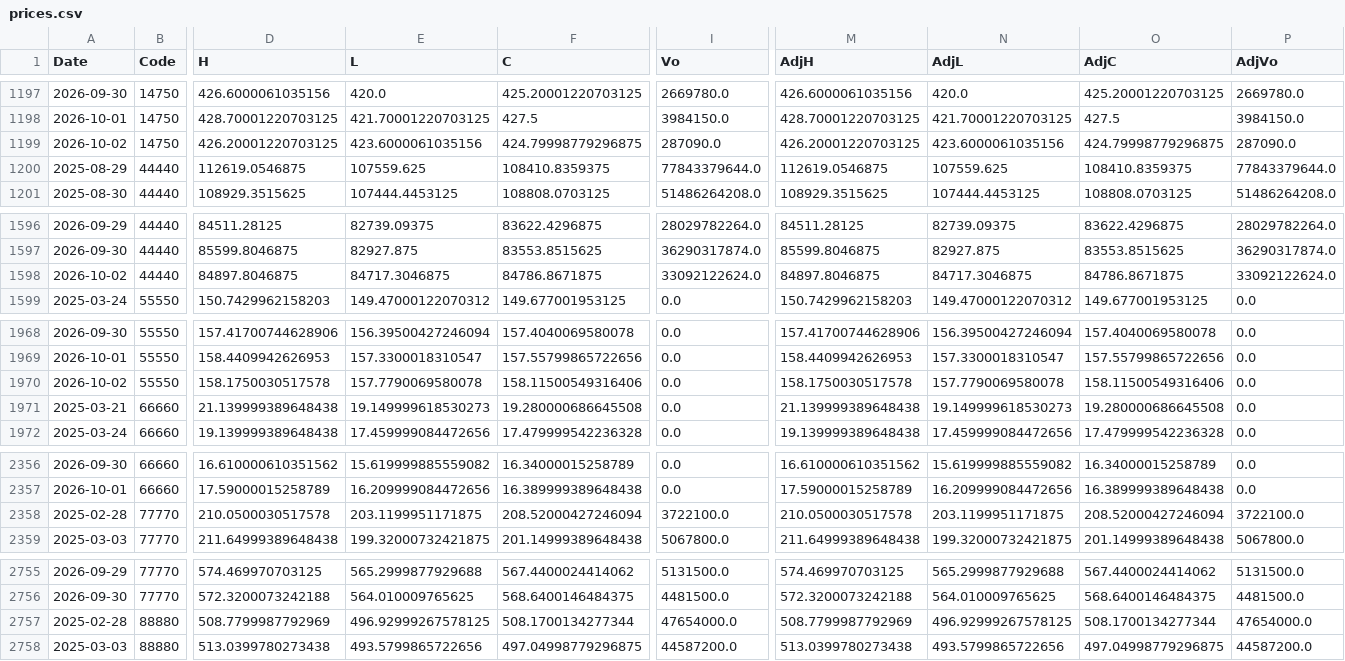
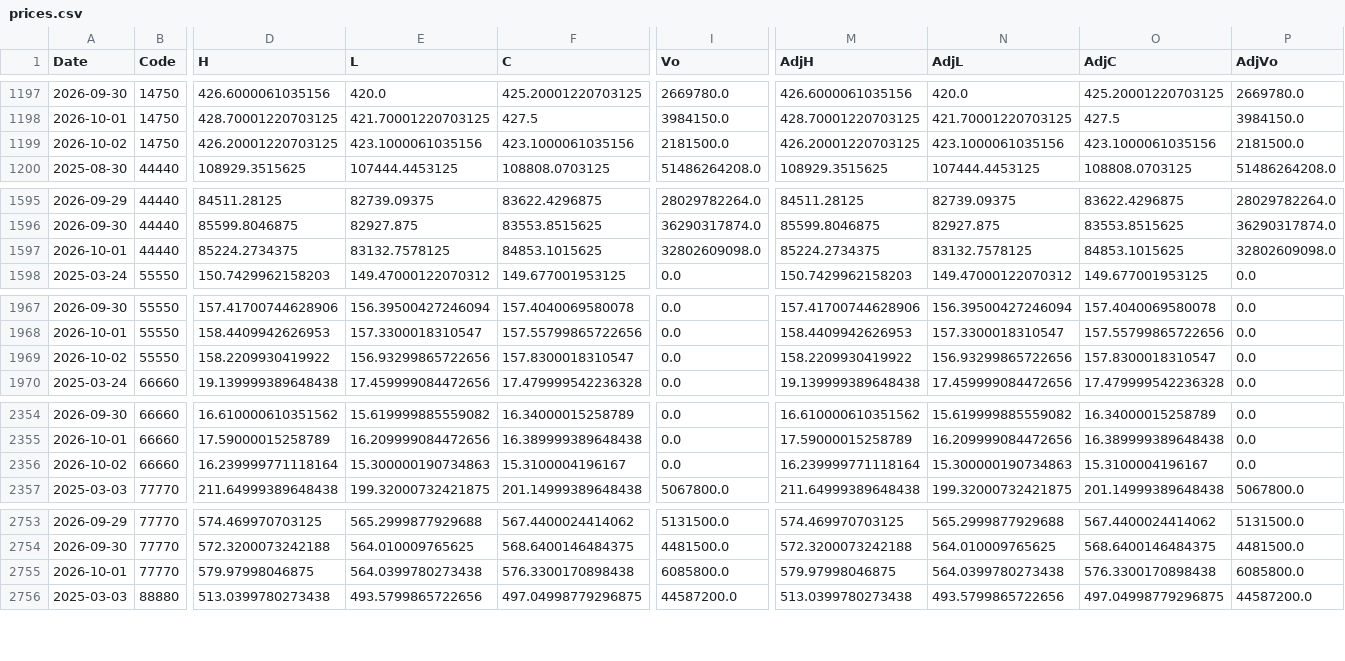
Before and after one commit to fireworkskomatsu-dotcom/weather_ai, a CSV file: prices.csv, drawn as a sheet; only a part is shown, gaps mark what is left out; removed rows and columns are numbered as before the commit, all else as after; rows hold the shown columns only; the diff covers the shown part only; the diff names each change by its address in the sheet, - before the commit and + after, or states it on an @@ line.

```diff
--- a/prices.csv
+++ b/prices.csv
-E1199 (L): 423.6000061035156
+E1199 (L): 423.1000061035156
-F1199 (C): 424.79998779296875
+F1199 (C): 423.1000061035156
-I1199 (Vo): 287090.0
+I1199 (Vo): 2181500.0
-N1199 (AdjL): 423.6000061035156
+N1199 (AdjL): 423.1000061035156
-O1199 (AdjC): 424.79998779296875
+O1199 (AdjC): 423.1000061035156
-P1199 (AdjVo): 287090.0
+P1199 (AdjVo): 2181500.0
-row 1200: 2025-08-29 | 44440 | 112619.0546875 | 107559.625 | 108410.8359375 | 77843379644.0 | 112619.0546875 | 107559.625 | 108410.8359375 | 77843379644.0
-row 1598: 2026-10-02 | 44440 | 84897.8046875 | 84717.3046875 | 84786.8671875 | 33092122624.0 | 84897.8046875 | 84717.3046875 | 84786.8671875 | 33092122624.0
+row 1597: 2026-10-01 | 44440 | 85224.2734375 | 83132.7578125 | 84853.1015625 | 32802609098.0 | 85224.2734375 | 83132.7578125 | 84853.1015625 | 32802609098.0
-D1969 (H): 158.1750030517578
+D1969 (H): 158.2209930419922
-E1969 (L): 157.7790069580078
+E1969 (L): 156.93299865722656
-F1969 (C): 158.11500549316406
+F1969 (C): 157.8300018310547
-M1969 (AdjH): 158.1750030517578
+M1969 (AdjH): 158.2209930419922
-N1969 (AdjL): 157.7790069580078
+N1969 (AdjL): 156.93299865722656
-O1969 (AdjC): 158.11500549316406
+O1969 (AdjC): 157.8300018310547
-row 1971: 2025-03-21 | 66660 | 21.139999389648438 | 19.149999618530273 | 19.280000686645508 | 0.0 | 21.139999389648438 | 19.149999618530273 | 19.280000686645508 | 0.0
-row 2358: 2025-02-28 | 77770 | 210.0500030517578 | 203.1199951171875 | 208.52000427246094 | 3722100.0 | 210.0500030517578 | 203.1199951171875 | 208.52000427246094 | 3722100.0
+row 2356: 2026-10-02 | 66660 | 16.239999771118164 | 15.300000190734863 | 15.3100004196167 | 0.0 | 16.239999771118164 | 15.300000190734863 | 15.3100004196167 | 0.0
-row 2757: 2025-02-28 | 88880 | 508.7799987792969 | 496.92999267578125 | 508.1700134277344 | 47654000.0 | 508.7799987792969 | 496.92999267578125 | 508.1700134277344 | 47654000.0
+row 2755: 2026-10-01 | 77770 | 579.97998046875 | 564.0399780273438 | 576.3300170898438 | 6085800.0 | 579.97998046875 | 564.0399780273438 | 576.3300170898438 | 6085800.0
```
Also changed, not shown: 1 added row and 12 edited cells elsewhere in this file, 3 other files.
